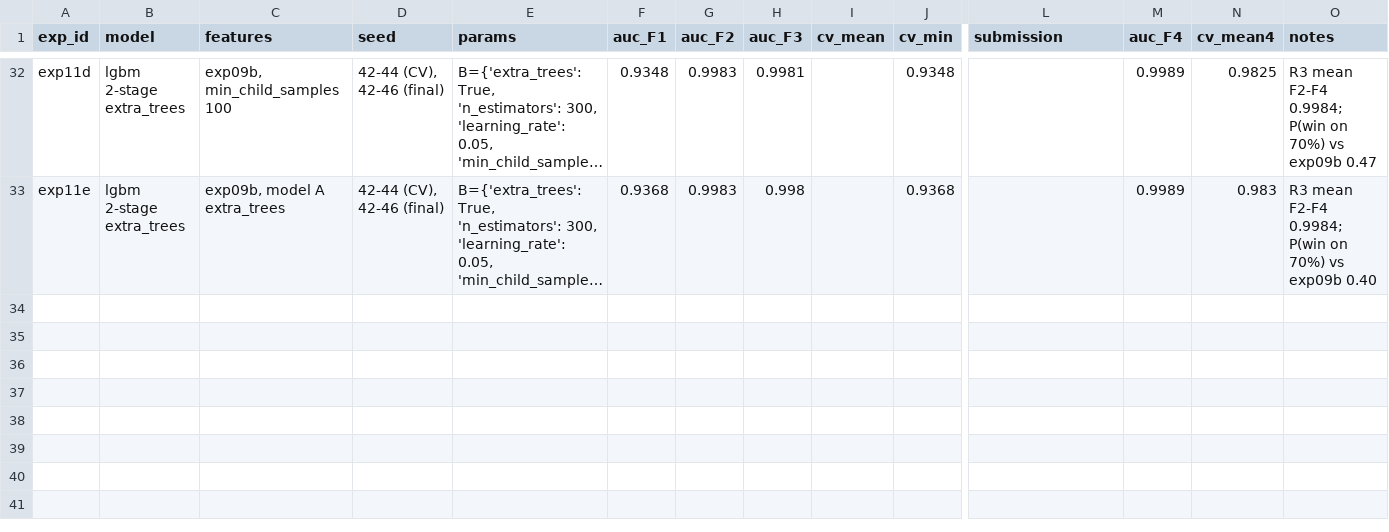
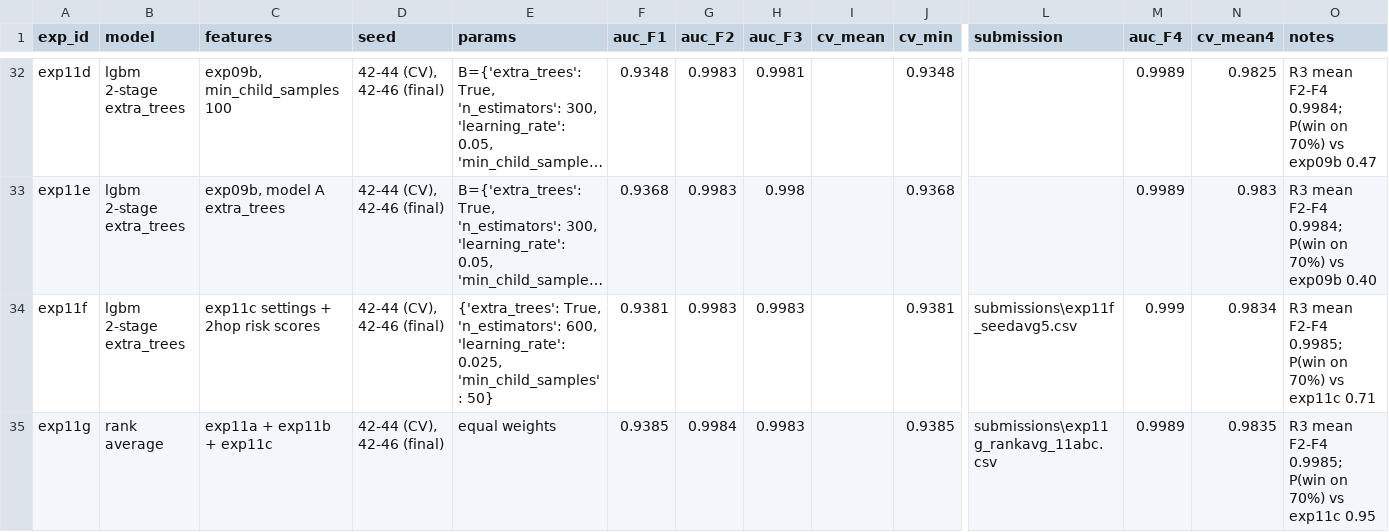
Before and after one commit to tanbeng123/bt4012-e1139091-kaggle-2026, a CSV file: experiment_log.csv, drawn as a sheet; only a part is shown, gaps mark what is left out; long unchanged cells end in …; rows hold the shown columns only; the diff names each change by its address in the sheet, - before the commit and + after, or states it on an @@ line.

Commit message:
Section 17: exp11f (exp11c + 2-hop scores) and exp11g (rank average of exp11a/b/c)

```diff
--- a/experiment_log.csv
+++ b/experiment_log.csv
+row 34: exp11f | lgbm 2-stage extra_trees | exp11c settings + 2hop risk scores | 42-44 (CV), 42-46 (final) | {'extra_trees': True, 'n_estimators': 600, 'learning_rate': 0.025, 'min_child_samples': 50} | 0.9381 | 0.9983 | 0.9983 |  | 0.9381 | submissions\exp11f_seedavg5.csv | 0.999 | 0.9834 | R3 mean F2-F4 0.9985; P(win on 70%) vs exp11c 0.71
+row 35: exp11g | rank average | exp11a + exp11b + exp11c | 42-44 (CV), 42-46 (final) | equal weights | 0.9385 | 0.9984 | 0.9983 |  | 0.9385 | submissions\exp11g_rankavg_11abc.csv | 0.9989 | 0.9835 | R3 mean F2-F4 0.9985; P(win on 70%) vs exp11c 0.95
```
Also changed, not shown: 3 other files.
